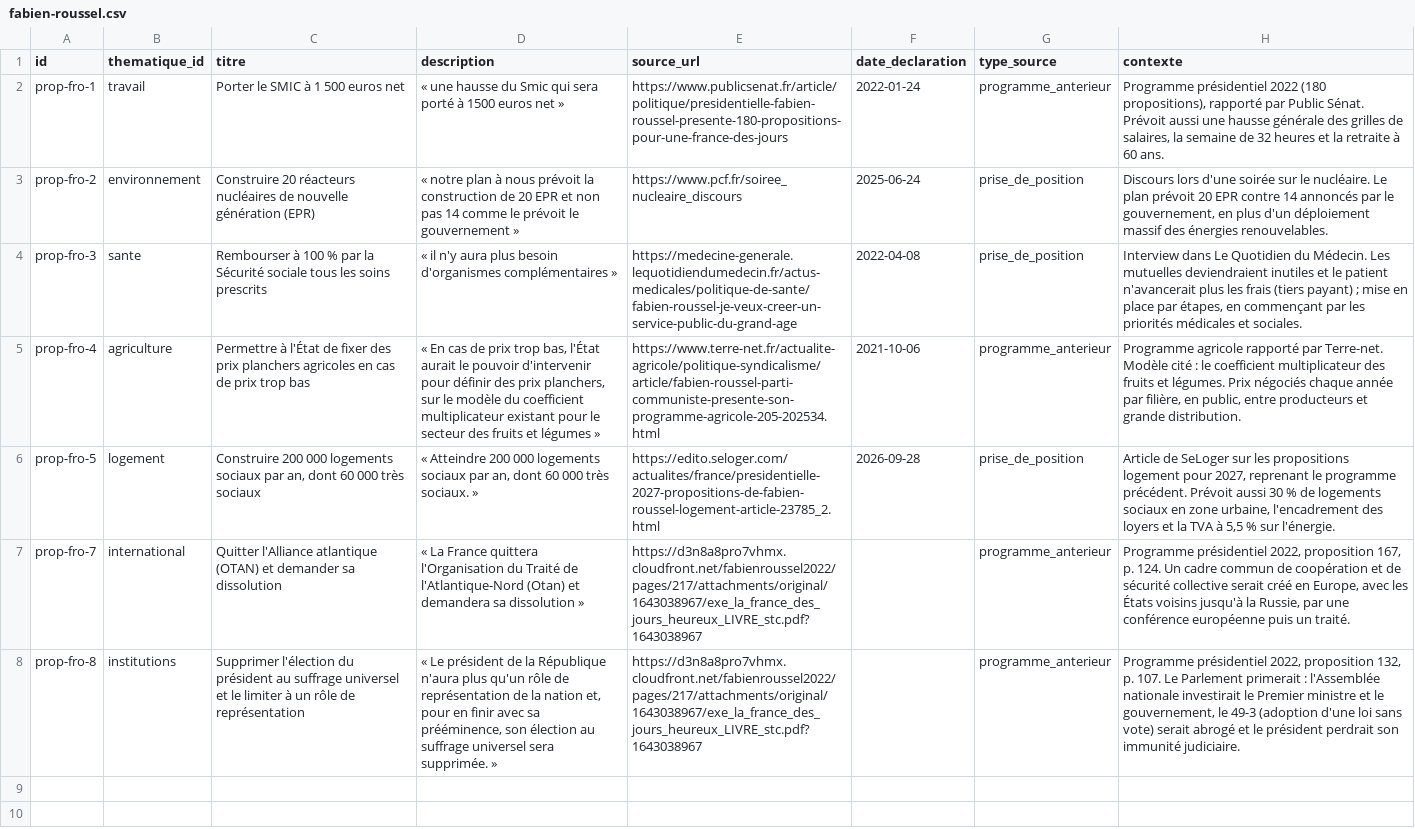
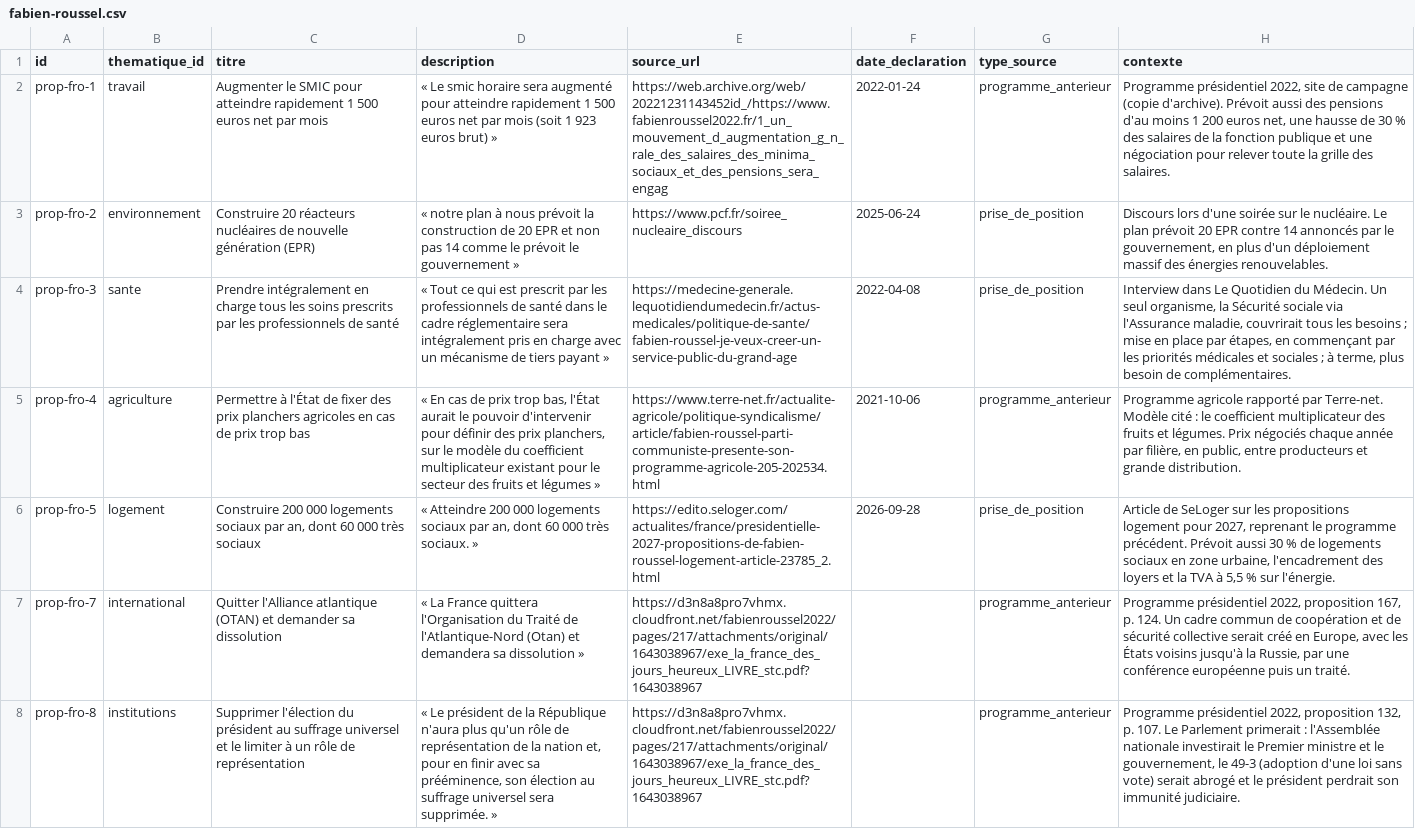
Before and after one commit to danny-gca/elire-app, a CSV file: data/candidats/fabien-roussel.csv, drawn as a sheet; the diff names each change by its address in the sheet, - before the commit and + after, or states it on an @@ line.

```diff
--- a/data/candidats/fabien-roussel.csv
+++ b/data/candidats/fabien-roussel.csv
-C2 (titre): Porter le SMIC à 1 500 euros net
+C2 (titre): Augmenter le SMIC pour atteindre rapidement 1 500 euros net par mois
-D2 (description): « une hausse du Smic qui sera porté à 1500 euros net »
+D2 (description): « Le smic horaire sera augmenté pour atteindre rapidement 1 500 euros net par mois (soit 1 923 euros brut) »
-E2 (source_url): https://www.publicsenat.fr/article/politique/presidentielle-fabien-roussel-presente-180-propositions-pour-une-france-des-jours
+E2 (source_url): https://web.archive.org/web/20221231143452id_/https://www.fabienroussel2022.fr/1_un_mouvement_d_augmentation_g_n_rale_des_salaires_des_minima_sociaux_et_des_pensions_sera_engag
-H2 (contexte): Programme présidentiel 2022 (180 propositions), rapporté par Public Sénat. Prévoit aussi une hausse générale des grilles de salaires, la semaine de 32 heures et la retraite à 60 ans.
+H2 (contexte): Programme présidentiel 2022, site de campagne (copie d'archive). Prévoit aussi des pensions d'au moins 1 200 euros net, une hausse de 30 % des salaires de la fonction publique et une négociation pour relever toute la grille des salaires.
-C4 (titre): Rembourser à 100 % par la Sécurité sociale tous les soins prescrits
+C4 (titre): Prendre intégralement en charge tous les soins prescrits par les professionnels de santé
-D4 (description): « il n'y aura plus besoin d'organismes complémentaires »
+D4 (description): « Tout ce qui est prescrit par les professionnels de santé dans le cadre réglementaire sera intégralement pris en charge avec un mécanisme de tiers payant »
-H4 (contexte): …du Médecin. Les mutuelles deviendraient inutiles et le patient n'avancerait plus les frais (tiers payant) ; mise en place par étapes, en commençant par les priorités médicales et sociales.
+H4 (contexte): …du Médecin. Un seul organisme, la Sécurité sociale via l'Assurance maladie, couvrirait tous les besoins ; mise en place par étapes, en commençant par les priorités médicales et sociales ; à terme, plus besoin de complémentaires.
```
Also changed, not shown: data/candidats/delphine-batho.csv, data/candidats/jean-luc-melenchon.csv, 43 other files.
